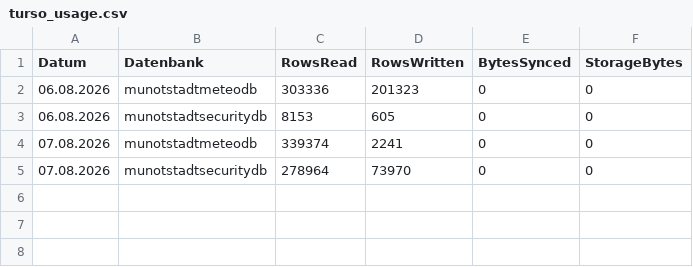
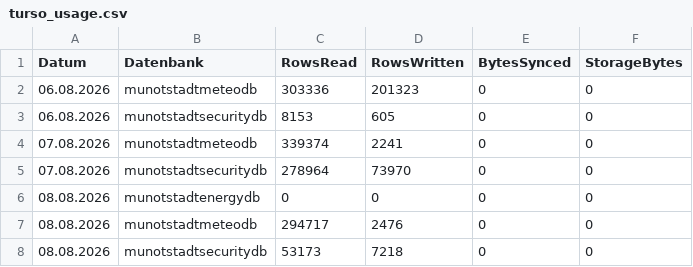
Before and after one commit to Munotstadt/db_admin, a CSV file: data/turso_usage.csv, drawn as a sheet; the diff names each change by its address in the sheet, - before the commit and + after, or states it on an @@ line.

```diff
--- a/data/turso_usage.csv
+++ b/data/turso_usage.csv
+row 6: 08.08.2026 | munotstadtenergydb | 0 | 0 | 0 | 0
+row 7: 08.08.2026 | munotstadtmeteodb | 294717 | 2476 | 0 | 0
+row 8: 08.08.2026 | munotstadtsecuritydb | 53173 | 7218 | 0 | 0
```
